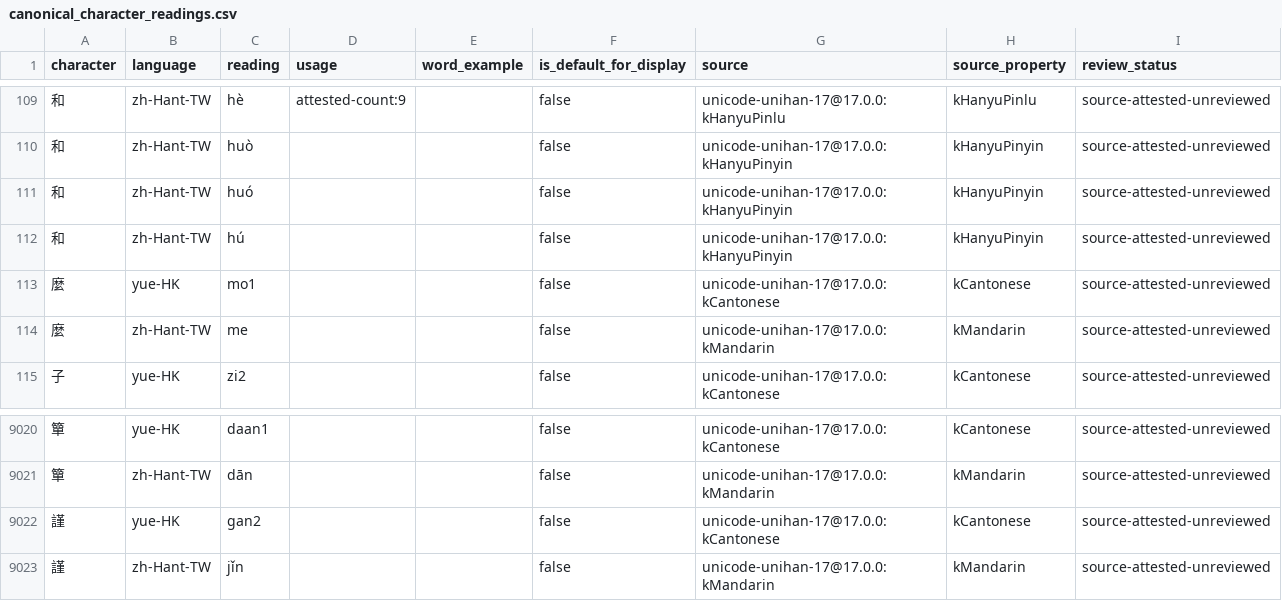
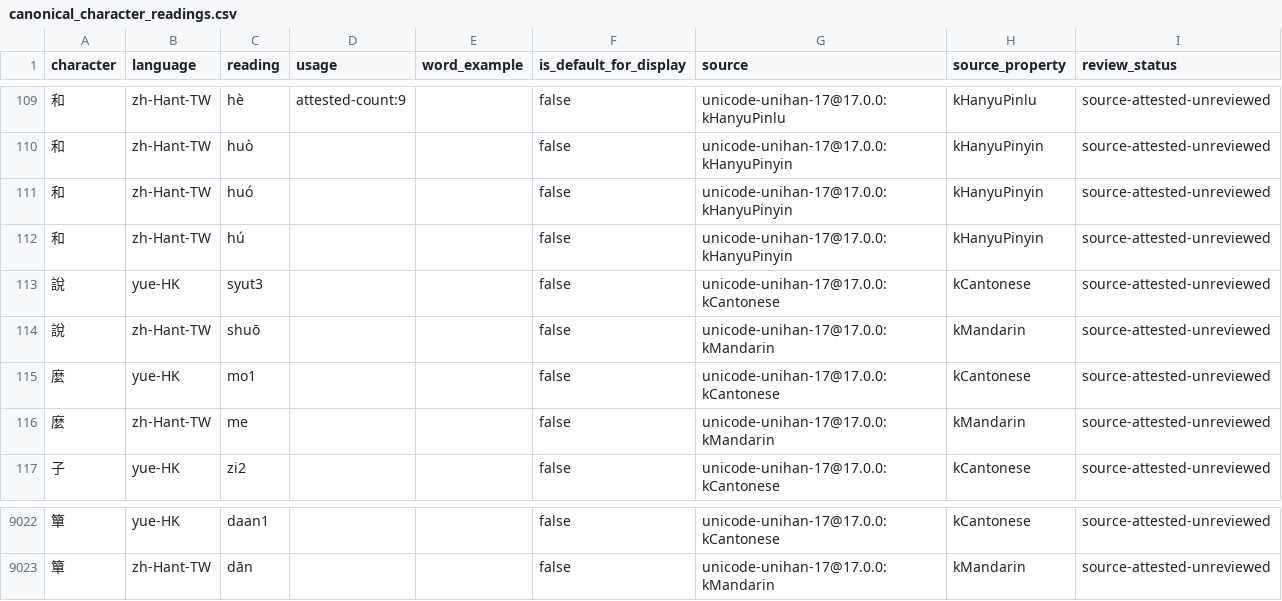
Before and after one commit to micah-charles/learning-web, a CSV file: learning-data/chinese-input/canonical/canonical_character_readings.csv, drawn as a sheet; only a part is shown, gaps mark what is left out; removed rows and columns are numbered as before the commit, all else as after; the diff names each change by its address in the sheet, - before the commit and + after, or states it on an @@ line.

Commit message:
fix: close canonical Chinese review gaps

```diff
--- a/learning-data/chinese-input/canonical/canonical_character_readings.csv
+++ b/learning-data/chinese-input/canonical/canonical_character_readings.csv
+row 113: 說 | yue-HK | syut3 |  |  | false | unicode-unihan-17@17.0.0:kCantonese | kCantonese | source-attested-unreviewed
+row 114: 說 | zh-Hant-TW | shuō |  |  | false | unicode-unihan-17@17.0.0:kMandarin | kMandarin | source-attested-unreviewed
-row 9022: 謹 | yue-HK | gan2 |  |  | false | unicode-unihan-17@17.0.0:kCantonese | kCantonese | source-attested-unreviewed
-row 9023: 謹 | zh-Hant-TW | jǐn |  |  | false | unicode-unihan-17@17.0.0:kMandarin | kMandarin | source-attested-unreviewed
```
Also changed, not shown: 39 other files.
